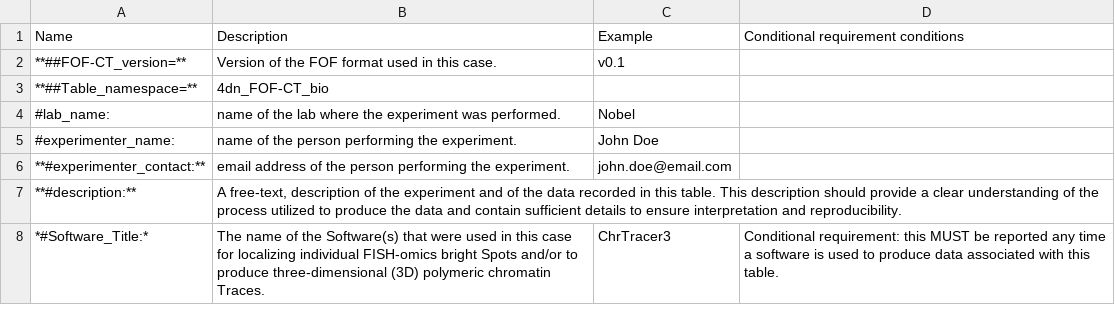
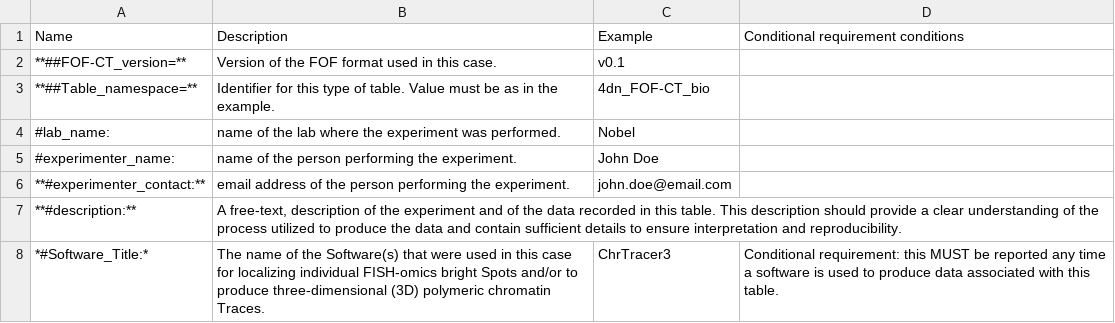
Before and after one commit to 4dn-dcic/fish_omics_format, a CSV file: docs/source/tables/bio_header.csv, drawn as a sheet; only a part is shown.

Commit message:
add table_namespace description again

```diff
--- a/docs/source/tables/bio_header.csv
+++ b/docs/source/tables/bio_header.csv
@@ -2,3 +2,3 @@ Name,Description,Example,Conditional requirement conditions
 **##FOF-CT_version=**,"Version of the FOF format used in this case.","v0.1",""
-**##Table_namespace=**,"4dn_FOF-CT_bio","",""
+**##Table_namespace=**,"Identifier for this type of table. Value must be as in the example.","4dn_FOF-CT_bio",""
 #lab_name:,"name of the lab where the experiment was performed.","Nobel",""
```
Also changed, not shown: docs/source/tables/cell_header.csv, docs/source/tables/core_header.csv, 7 other files.
